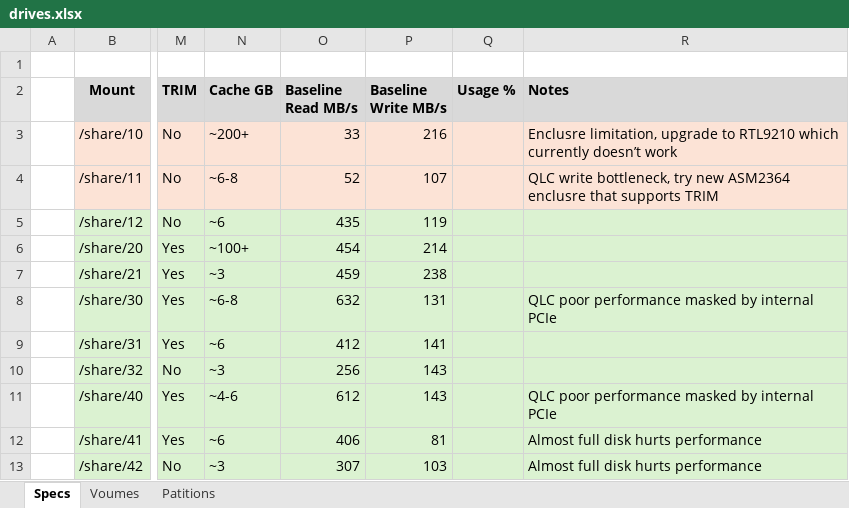
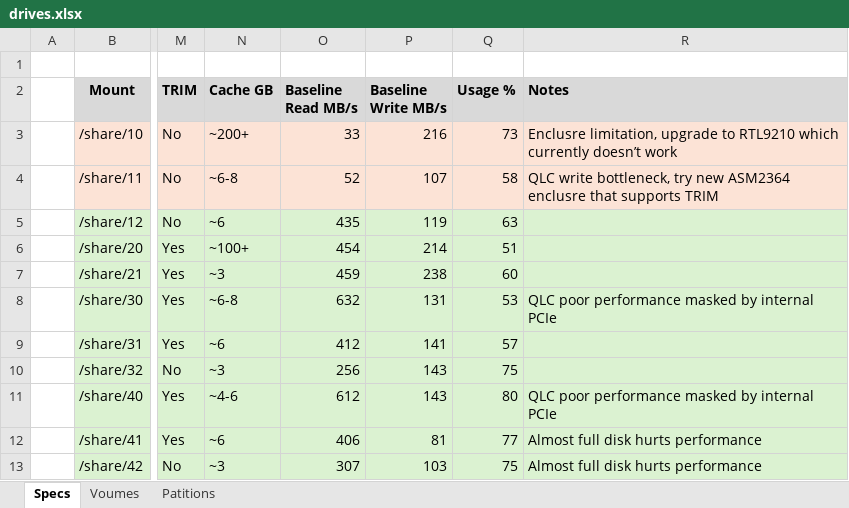
Before and after one commit to ggear/asystem, an Excel workbook: src/all/storage/src/build/resources/design/metadata/drives.xlsx, sheet Specs, drawn as a sheet; only a part is shown, gaps mark what is left out; values as stored, in another font and other column widths than the file's, no borders; the diff names each change by its address in the sheet, - before the commit and + after, or states it on an @@ line.

```diff
--- a/src/all/storage/src/build/resources/design/metadata/drives.xlsx (sheet Specs)
+++ b/src/all/storage/src/build/resources/design/metadata/drives.xlsx (sheet Specs)
-Q3 (Usage %): (empty)
+Q3 (Usage %): 73
-Q4 (Usage %): (empty)
+Q4 (Usage %): 58
-Q5 (Usage %): (empty)
+Q5 (Usage %): 63
-Q6 (Usage %): (empty)
+Q6 (Usage %): 51
-Q7 (Usage %): (empty)
+Q7 (Usage %): 60
-Q8 (Usage %): (empty)
+Q8 (Usage %): 53
-Q9 (Usage %): (empty)
+Q9 (Usage %): 57
-Q10 (Usage %): (empty)
+Q10 (Usage %): 75
-Q11 (Usage %): (empty)
+Q11 (Usage %): 80
-Q12 (Usage %): (empty)
+Q12 (Usage %): 77
-Q13 (Usage %): (empty)
+Q13 (Usage %): 75
```
Also changed, not shown: 3 other files.
